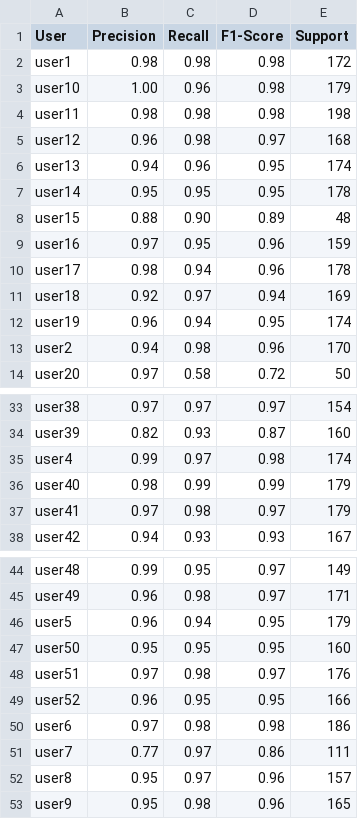
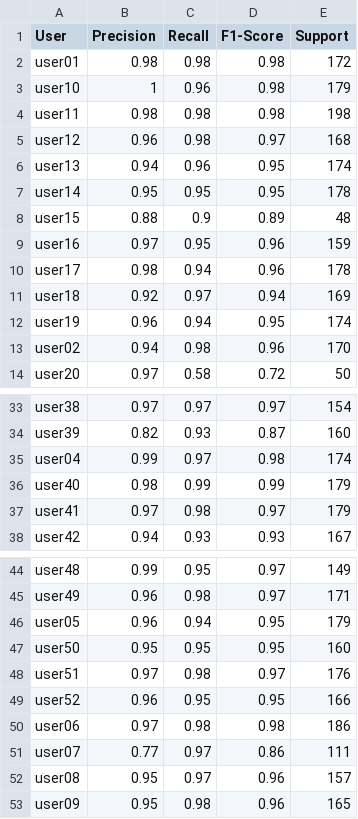
Before and after one commit to cycks/PgdThesis, a CSV file: codes/Analysis/Results3/Vgg_with_padding.csv, drawn as a sheet; only a part is shown, gaps mark what is left out; the diff covers the shown part only.

```diff
--- a/codes/Analysis/Results3/Vgg_with_padding.csv
+++ b/codes/Analysis/Results3/Vgg_with_padding.csv
@@ -1,4 +1,4 @@
 User,Precision,Recall,F1-Score,Support
-user1,0.98,0.98,0.98,172
-user10,1.00,0.96,0.98,179
+user01,0.98,0.98,0.98,172
+user10,1,0.96,0.98,179
 user11,0.98,0.98,0.98,198
@@ -7,3 +7,3 @@ user13,0.94,0.96,0.95,174
 user14,0.95,0.95,0.95,178
-user15,0.88,0.90,0.89,48
+user15,0.88,0.9,0.89,48
 user16,0.97,0.95,0.96,159
@@ -12,3 +12,3 @@ user18,0.92,0.97,0.94,169
 user19,0.96,0.94,0.95,174
-user2,0.94,0.98,0.96,170
+user02,0.94,0.98,0.96,170
 user20,0.97,0.58,0.72,50
@@ -34,3 +34,3 @@ user38,0.97,0.97,0.97,154
 user39,0.82,0.93,0.87,160
-user4,0.99,0.97,0.98,174
+user04,0.99,0.97,0.98,174
 user40,0.98,0.99,0.99,179
@@ -45,3 +45,3 @@ user48,0.99,0.95,0.97,149
 user49,0.96,0.98,0.97,171
-user5,0.96,0.94,0.95,179
+user05,0.96,0.94,0.95,179
 user50,0.95,0.95,0.95,160
@@ -49,5 +49,5 @@ user51,0.97,0.98,0.97,176
 user52,0.96,0.95,0.95,166
-user6,0.97,0.98,0.98,186
-user7,0.77,0.97,0.86,111
-user8,0.95,0.97,0.96,157
-user9,0.95,0.98,0.96,165
+user06,0.97,0.98,0.98,186
+user07,0.77,0.97,0.86,111
+user08,0.95,0.97,0.96,157
+user09,0.95,0.98,0.96,165
```
Also changed, not shown: 2 edited cells elsewhere in this file, codes/Analysis/Results3/Cycks_With_Padding.csv, codes/Analysis/Results3/Cycks_Without_Padding.csv, 7 other files.
